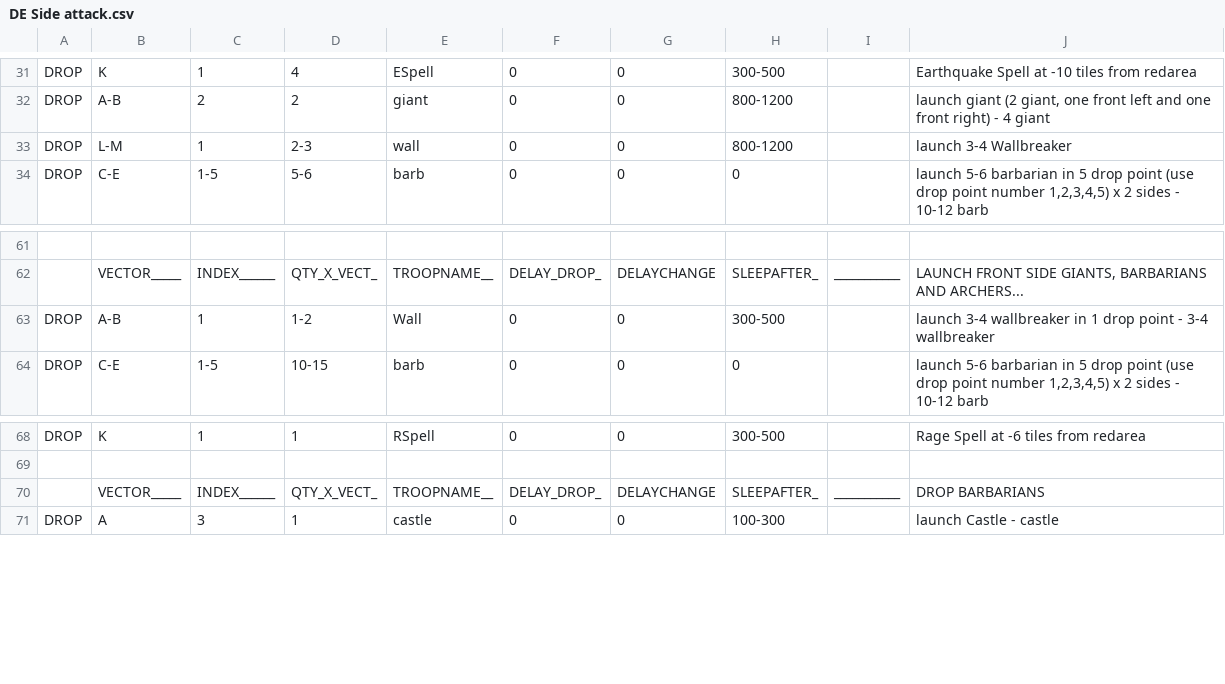
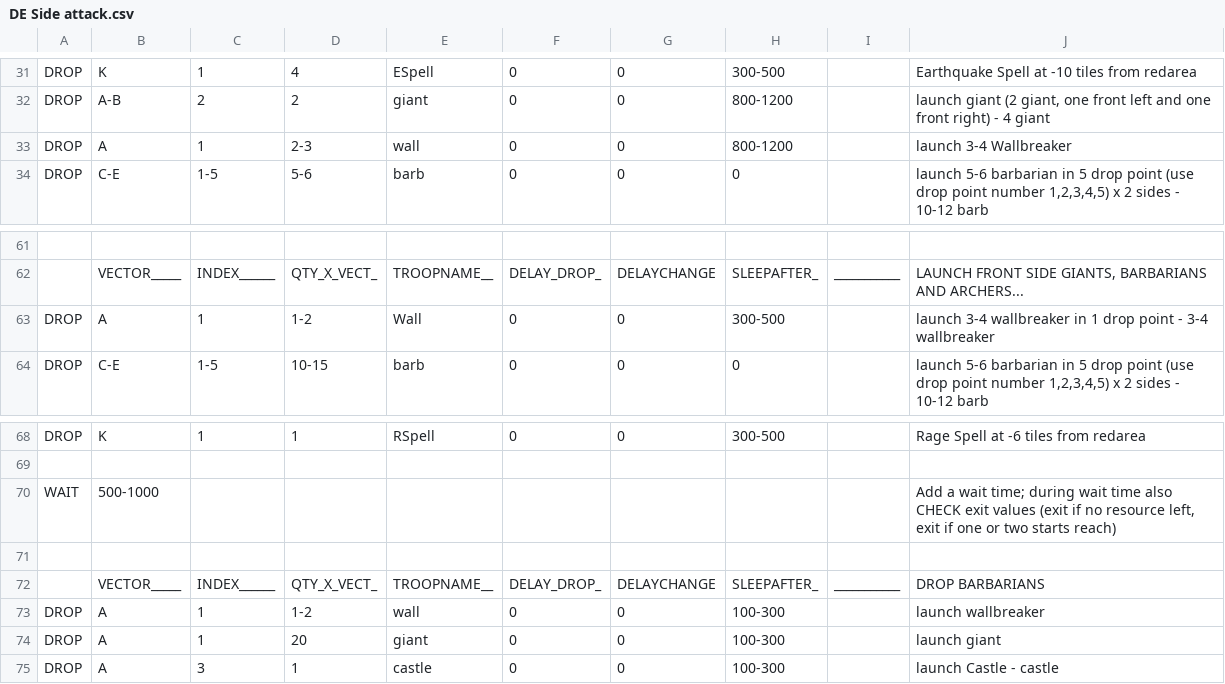
Before and after one commit to blackBao/MyBot, a CSV file: CSV/Attack/DE Side attack.csv, drawn as a sheet; only a part is shown, gaps mark what is left out; the diff names each change by its address in the sheet, - before the commit and + after, or states it on an @@ line.

```diff
--- a/CSV/Attack/DE Side attack.csv
+++ b/CSV/Attack/DE Side attack.csv
-B33: L-M
+B33: A
-B63: A-B
+B63: A
+row 70: WAIT | 500-1000 |  |  |  |  |  |  |  | Add a wait time; during wait time also CHECK exit values (exit if no resource left, exit if one or two starts reach)
+row 71: (empty)
+row 73: DROP | A | 1 | 1-2 | wall | 0 | 0 | 100-300 |  | launch wallbreaker
+row 74: DROP | A | 1 | 20 | giant | 0 | 0 | 100-300 |  | launch giant
```
Also changed, not shown: 36 other files.
